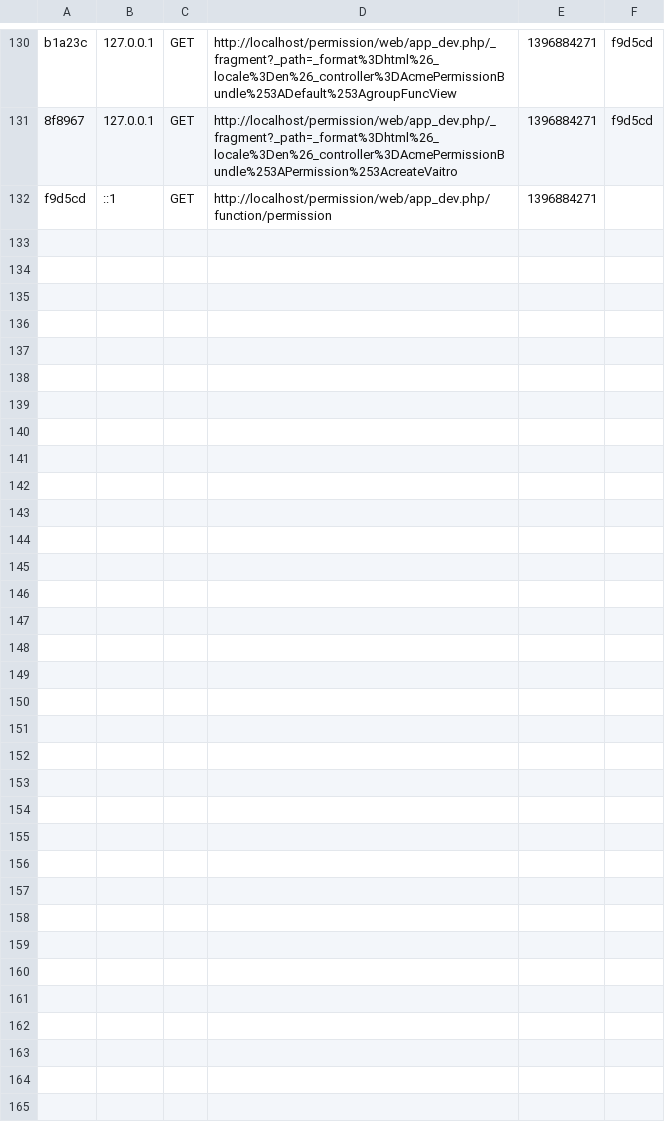
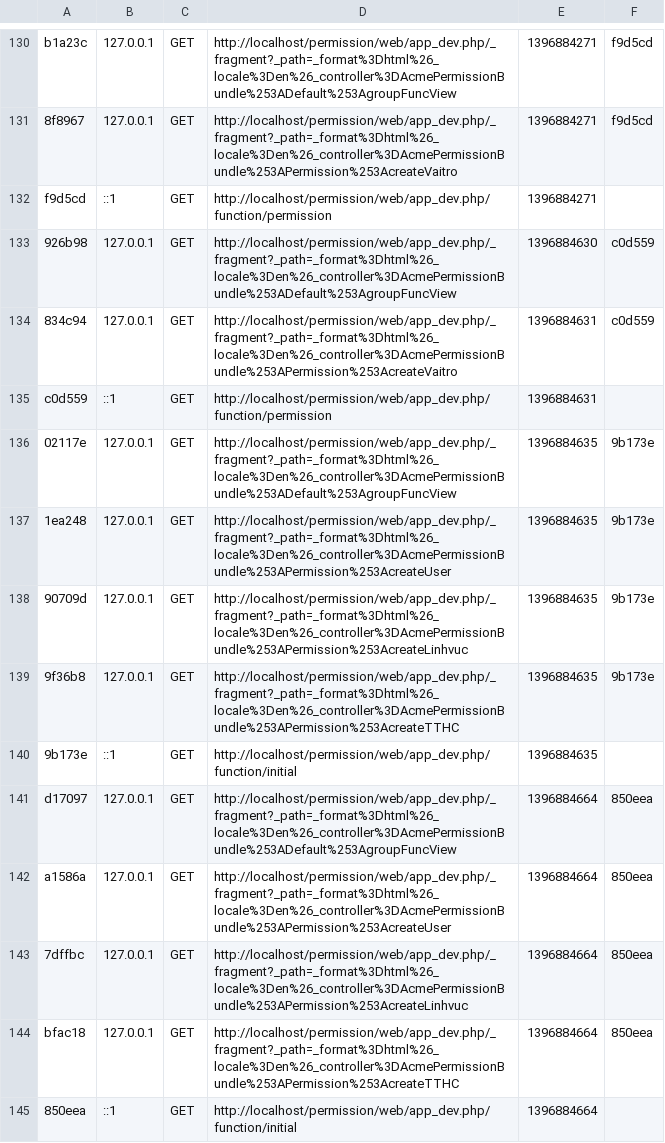
Before and after one commit to hatrunguet/khoaluan, a CSV file: app/cache/dev/profiler/index.csv, drawn as a sheet; only a part is shown, gaps mark what is left out; the diff names each change by its address in the sheet, - before the commit and + after, or states it on an @@ line.

```diff
--- a/app/cache/dev/profiler/index.csv
+++ b/app/cache/dev/profiler/index.csv
+row 133: 926b98 | 127.0.0.1 | GET | http://localhost/permission/web/app_dev.php/_fragment?_path=_format%3Dhtml%26_locale%3Den%26_controller%3DAcmePermissionBundle%253ADefault%253AgroupFuncView | 1396884630 | c0d559
+row 134: 834c94 | 127.0.0.1 | GET | http://localhost/permission/web/app_dev.php/_fragment?_path=_format%3Dhtml%26_locale%3Den%26_controller%3DAcmePermissionBundle%253APermission%253AcreateVaitro | 1396884631 | c0d559
+row 135: c0d559 | ::1 | GET | http://localhost/permission/web/app_dev.php/function/permission | 1396884631
+row 136: 02117e | 127.0.0.1 | GET | http://localhost/permission/web/app_dev.php/_fragment?_path=_format%3Dhtml%26_locale%3Den%26_controller%3DAcmePermissionBundle%253ADefault%253AgroupFuncView | 1396884635 | 9b173e
+row 137: 1ea248 | 127.0.0.1 | GET | http://localhost/permission/web/app_dev.php/_fragment?_path=_format%3Dhtml%26_locale%3Den%26_controller%3DAcmePermissionBundle%253APermission%253AcreateUser | 1396884635 | 9b173e
+row 138: 90709d | 127.0.0.1 | GET | http://localhost/permission/web/app_dev.php/_fragment?_path=_format%3Dhtml%26_locale%3Den%26_controller%3DAcmePermissionBundle%253APermission%253AcreateLinhvuc | 1396884635 | 9b173e
+row 139: 9f36b8 | 127.0.0.1 | GET | http://localhost/permission/web/app_dev.php/_fragment?_path=_format%3Dhtml%26_locale%3Den%26_controller%3DAcmePermissionBundle%253APermission%253AcreateTTHC | 1396884635 | 9b173e
+row 140: 9b173e | ::1 | GET | http://localhost/permission/web/app_dev.php/function/initial | 1396884635
+row 141: d17097 | 127.0.0.1 | GET | http://localhost/permission/web/app_dev.php/_fragment?_path=_format%3Dhtml%26_locale%3Den%26_controller%3DAcmePermissionBundle%253ADefault%253AgroupFuncView | 1396884664 | 850eea
+row 142: a1586a | 127.0.0.1 | GET | http://localhost/permission/web/app_dev.php/_fragment?_path=_format%3Dhtml%26_locale%3Den%26_controller%3DAcmePermissionBundle%253APermission%253AcreateUser | 1396884664 | 850eea
+row 143: 7dffbc | 127.0.0.1 | GET | http://localhost/permission/web/app_dev.php/_fragment?_path=_format%3Dhtml%26_locale%3Den%26_controller%3DAcmePermissionBundle%253APermission%253AcreateLinhvuc | 1396884664 | 850eea
+row 144: bfac18 | 127.0.0.1 | GET | http://localhost/permission/web/app_dev.php/_fragment?_path=_format%3Dhtml%26_locale%3Den%26_controller%3DAcmePermissionBundle%253APermission%253AcreateTTHC | 1396884664 | 850eea
+row 145: 850eea | ::1 | GET | http://localhost/permission/web/app_dev.php/function/initial | 1396884664
```
Also changed, not shown: 25 other files.
